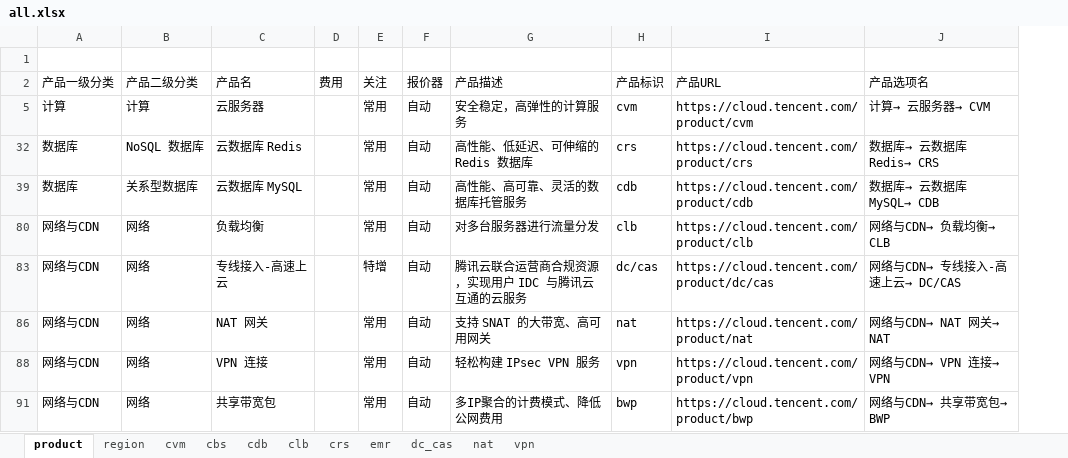
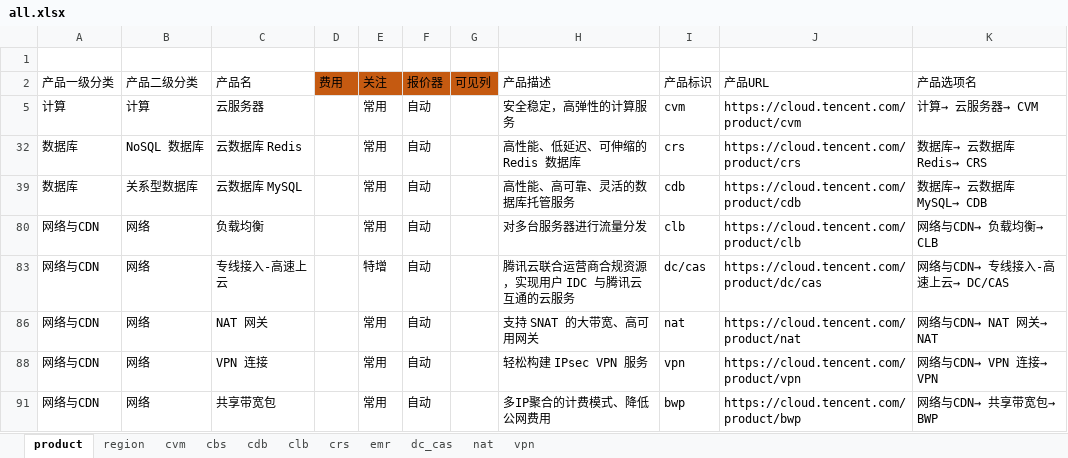
Before and after one commit to chen56/qcloud-price, an Excel workbook: data/all.xlsx, sheet product, drawn as a sheet; values as stored, in another font and other column widths than the file's, no borders; charts and pictures and table styles not drawn; the diff names each change by its address in the sheet, - before the commit and + after, or states it on an @@ line.

```diff
--- a/data/all.xlsx (sheet product)
+++ b/data/all.xlsx (sheet product)
+column G, row 2: 可见列
-D2:F2 fill: none
+D2:F2 fill: #C55A11
```
Also changed, not shown: 11 other files.
